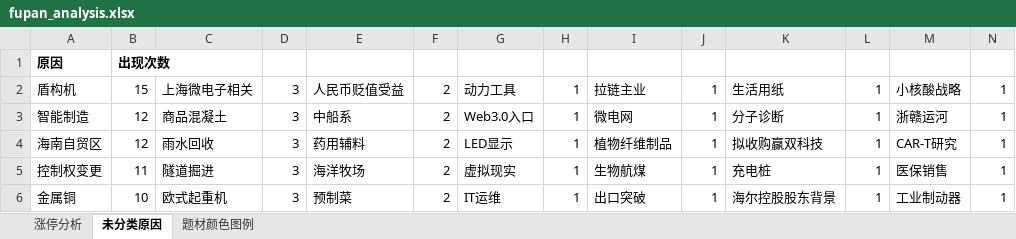
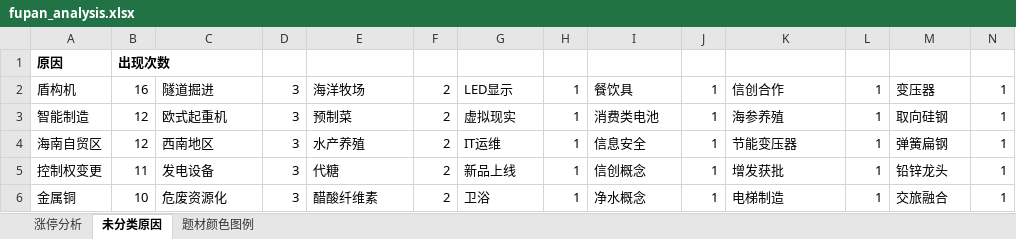
Before and after one commit to KealLiang/HardTrading, an Excel workbook: excel/fupan_analysis.xlsx, sheet 未分类原因, drawn as a sheet; only a part is shown; values as stored, in another font and other column widths than the file's, no borders; the diff covers the shown part only; the diff names each change by its address in the sheet, - before the commit and + after, or states it on an @@ line.

```diff
--- a/excel/fupan_analysis.xlsx (sheet 未分类原因)
+++ b/excel/fupan_analysis.xlsx (sheet 未分类原因)
-B2: 15
+B2: 16
-C2: 上海微电子相关
+C2: 隧道掘进
-E2: 人民币贬值受益
+E2: 海洋牧场
-G2: 动力工具
+G2: LED显示
-I2: 拉链主业
+I2: 餐饮具
-K2: 生活用纸
+K2: 信创合作
-M2: 小核酸战略
+M2: 变压器
-C3: 商品混凝土
+C3: 欧式起重机
-E3: 中船系
+E3: 预制菜
-G3: Web3.0入口
+G3: 虚拟现实
-I3: 微电网
+I3: 消费类电池
-K3: 分子诊断
+K3: 海参养殖
-M3: 浙赣运河
+M3: 取向硅钢
-C4: 雨水回收
+C4: 西南地区
-E4: 药用辅料
+E4: 水产养殖
-G4: LED显示
+G4: IT运维
-I4: 植物纤维制品
+I4: 信息安全
-K4: 拟收购赢双科技
+K4: 节能变压器
-M4: CAR-T研究
+M4: 弹簧扁钢
-C5: 隧道掘进
+C5: 发电设备
-E5: 海洋牧场
+E5: 代糖
-G5: 虚拟现实
+G5: 新品上线
-I5: 生物航煤
+I5: 信创概念
-K5: 充电桩
+K5: 增发获批
-M5: 医保销售
+M5: 铅锌龙头
-C6: 欧式起重机
+C6: 危废资源化
-E6: 预制菜
+E6: 醋酸纤维素
-G6: IT运维
+G6: 卫浴
-I6: 出口突破
+I6: 净水概念
-K6: 海尔控股股东背景
+K6: 电梯制造
-M6: 工业制动器
+M6: 交旅融合
```
Also changed, not shown: 11 added rows, 6 removed rows and 655 edited cells elsewhere in this sheet, sheet 题材颜色图例, sheet 涨停分析, excel/fupan_stocks.xlsx, excel/fupan_stocks_non_main.xlsx, 3 other files.
